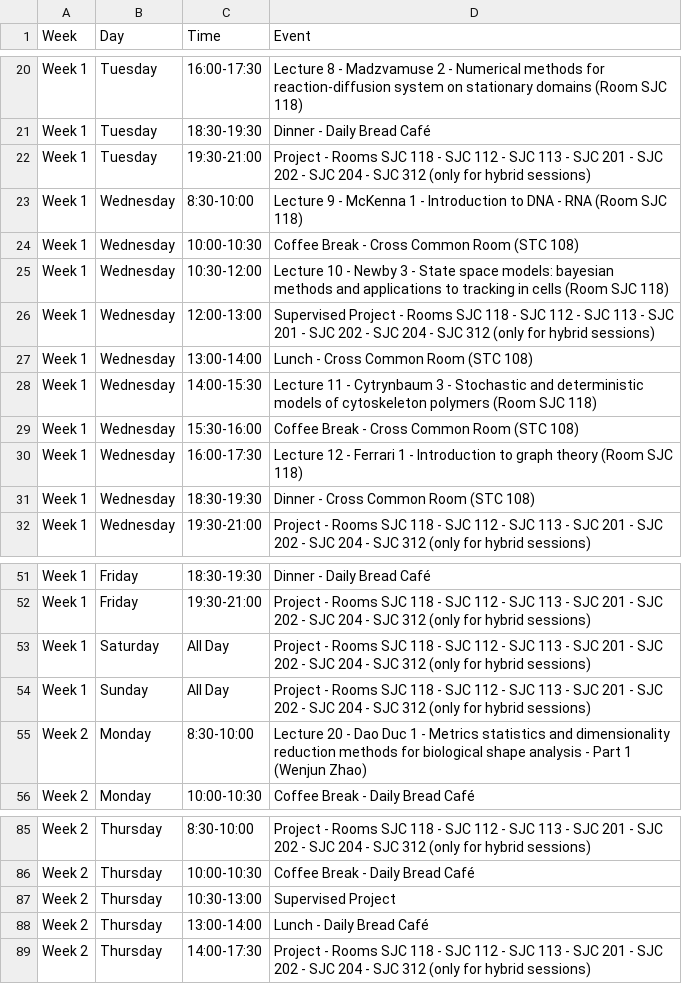
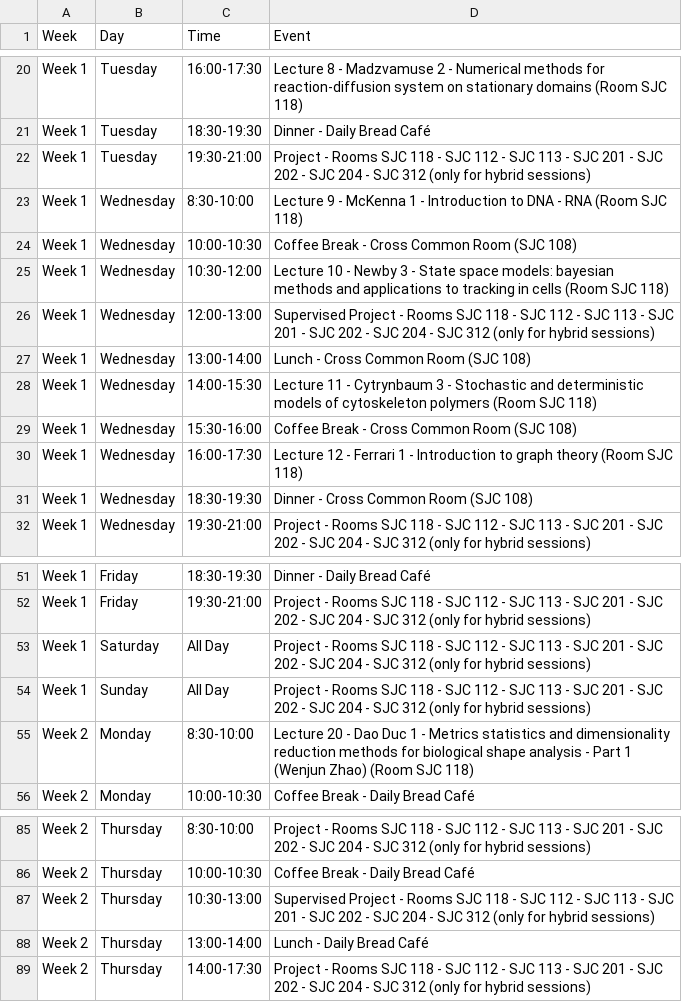
Before and after one commit to julien-arino/3MC-PIMS-ICMS-Winnipeg-2025, a CSV file: _data/schedule-line.csv, drawn as a sheet; only a part is shown, gaps mark what is left out.

Commit message:
Update schedule-line.csv

```diff
--- a/_data/schedule-line.csv
+++ b/_data/schedule-line.csv
@@ -23,10 +23,10 @@ Week 1,Tuesday,19:30-21:00,Project - Rooms SJC 118 - SJC 112 - SJC 113 - SJC 201
 Week 1,Wednesday,8:30-10:00,Lecture 9 - McKenna 1 - Introduction to DNA - RNA (Room SJC 118)
-Week 1,Wednesday,10:00-10:30,Coffee Break - Cross Common Room (STC 108)
+Week 1,Wednesday,10:00-10:30,Coffee Break - Cross Common Room (SJC 108)
 Week 1,Wednesday,10:30-12:00,Lecture 10 - Newby 3 - State space models: bayesian methods and applications to tracking in cells (Room SJC 118)
 Week 1,Wednesday,12:00-13:00,Supervised Project - Rooms SJC 118 - SJC 112 - SJC 113 - SJC 201 - SJC 202 - SJC 204 - SJC 312 (only for hybrid sessions)
-Week 1,Wednesday,13:00-14:00,Lunch - Cross Common Room (STC 108)
+Week 1,Wednesday,13:00-14:00,Lunch - Cross Common Room (SJC 108)
 Week 1,Wednesday,14:00-15:30,Lecture 11 - Cytrynbaum 3 - Stochastic and deterministic models of cytoskeleton polymers (Room SJC 118)
-Week 1,Wednesday,15:30-16:00,Coffee Break - Cross Common Room (STC 108)
+Week 1,Wednesday,15:30-16:00,Coffee Break - Cross Common Room (SJC 108)
 Week 1,Wednesday,16:00-17:30,Lecture 12 - Ferrari 1 - Introduction to graph theory (Room SJC 118)
-Week 1,Wednesday,18:30-19:30,Dinner - Cross Common Room (STC 108)
+Week 1,Wednesday,18:30-19:30,Dinner - Cross Common Room (SJC 108)
 Week 1,Wednesday,19:30-21:00,Project - Rooms SJC 118 - SJC 112 - SJC 113 - SJC 201 - SJC 202 - SJC 204 - SJC 312 (only for hybrid sessions)
@@ -54,3 +54,3 @@ Week 1,Saturday,All Day,Project - Rooms SJC 118 - SJC 112 - SJC 113 - SJC 201 -
 Week 1,Sunday,All Day,Project - Rooms SJC 118 - SJC 112 - SJC 113 - SJC 201 - SJC 202 - SJC 204 - SJC 312 (only for hybrid sessions)
-Week 2,Monday,8:30-10:00,Lecture 20 - Dao Duc 1 - Metrics statistics and dimensionality reduction methods for biological shape analysis - Part 1 (Wenjun Zhao)
+Week 2,Monday,8:30-10:00,Lecture 20 - Dao Duc 1 - Metrics statistics and dimensionality reduction methods for biological shape analysis - Part 1 (Wenjun Zhao) (Room SJC 118)
 Week 2,Monday,10:00-10:30,Coffee Break - Daily Bread Café
@@ -86,3 +86,3 @@ Week 2,Thursday,8:30-10:00,Project - Rooms SJC 118 - SJC 112 - SJC 113 - SJC 201
 Week 2,Thursday,10:00-10:30,Coffee Break - Daily Bread Café
-Week 2,Thursday,10:30-13:00,Supervised Project
+Week 2,Thursday,10:30-13:00,Supervised Project - Rooms SJC 118 - SJC 112 - SJC 113 - SJC 201 - SJC 202 - SJC 204 - SJC 312 (only for hybrid sessions)
 Week 2,Thursday,13:00-14:00,Lunch - Daily Bread Café
```
